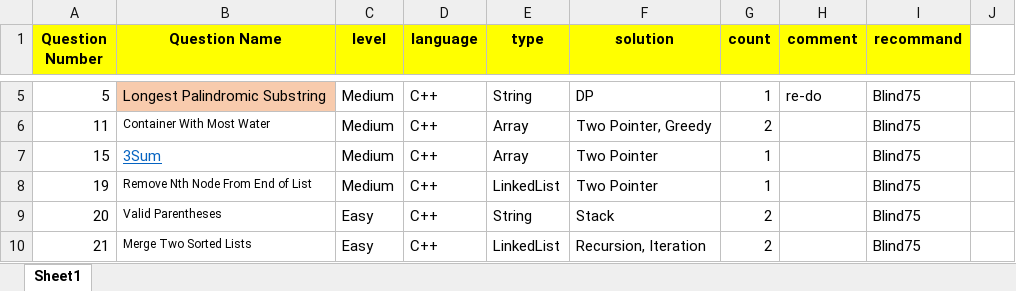
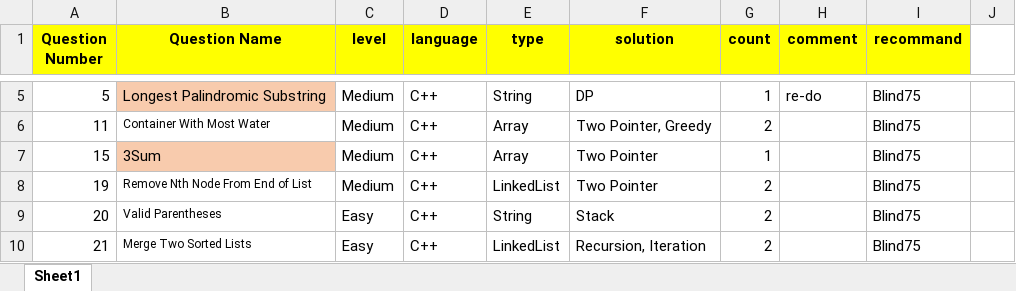
Before and after one commit to guitar0317/LeetCode, an Excel workbook: LeetCode.xlsx, sheet Sheet1, drawn as a sheet; only a part is shown, gaps mark what is left out; values as stored, in another font and other column widths than the file's, no borders; the diff names each change by its address in the sheet, - before the commit and + after, or states it on an @@ line.

Commit message:
Update leedcode xls

```diff
--- a/LeetCode.xlsx (sheet Sheet1)
+++ b/LeetCode.xlsx (sheet Sheet1)
@@ B7 fill: none → #F8CBAD, underline: on → off, text colour: #0563C1 → black @@
-G8 (count): 1
+G8 (count): 2
```
